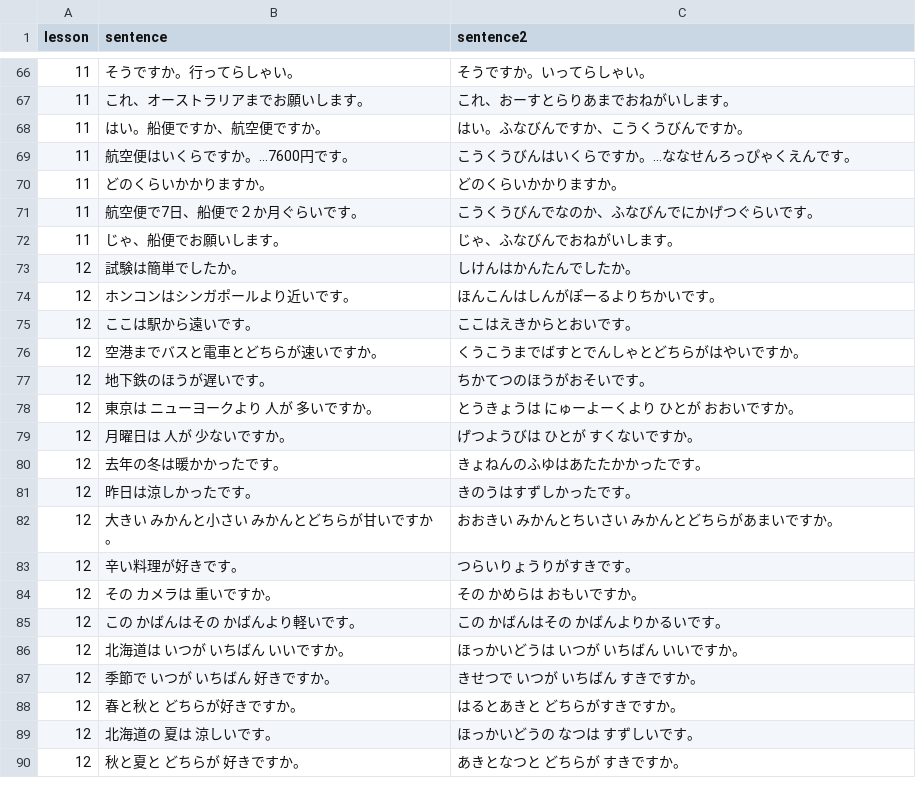
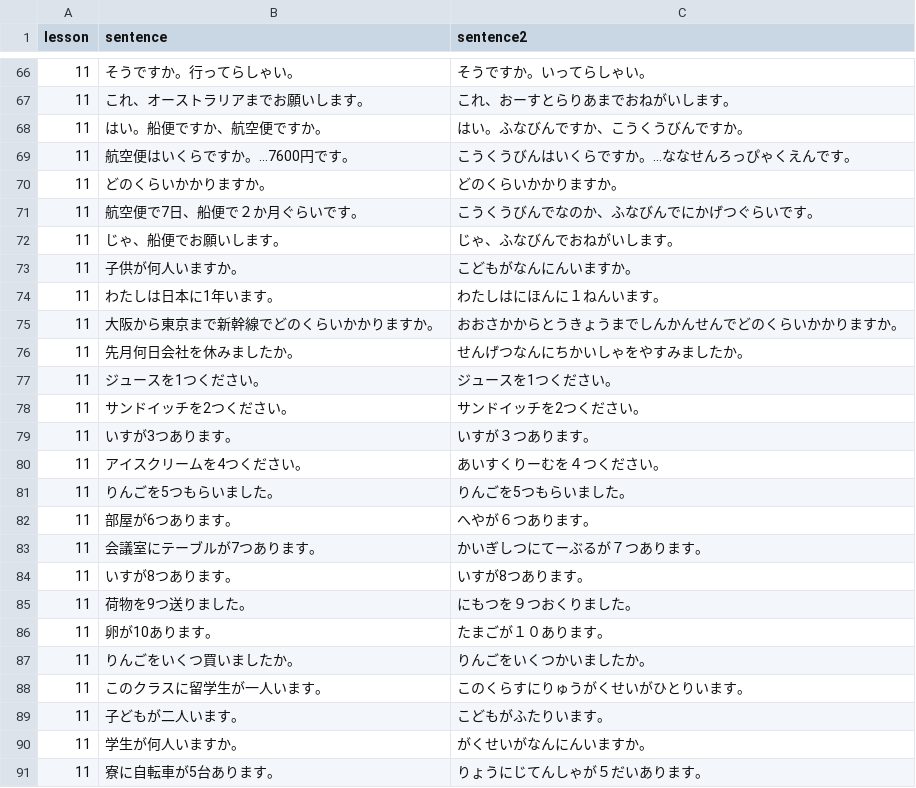
Before and after one commit to hillerliao/img, a CSV file: sentences.csv, drawn as a sheet; only a part is shown, gaps mark what is left out; the shorter side is filled out with more unchanged rows; the diff covers the shown part only.

Commit message:
Update sentences.csv

```diff
--- a/sentences.csv
+++ b/sentences.csv
@@ -72 +72,20 @@ lesson, sentence,sentence2
 11,じゃ、船便でお願いします。,じゃ、ふなびんでおねがいします。
+11,子供が何人いますか。,こどもがなんにんいますか。
+11,わたしは日本に1年います。,わたしはにほんに１ねんいます。
+11,大阪から東京まで新幹線でどのくらいかかりますか。,おおさかからとうきょうまでしんかんせんでどのくらいかかりますか。
+11,先月何日会社を休みましたか。,せんげつなんにちかいしゃをやすみましたか。
+11,ジュースを1つください。,ジュースを1つください。
+11,サンドイッチを2つください。,サンドイッチを2つください。
+11,いすが3つあります。,いすが３つあります。
+11,アイスクリームを4つください。,あいすくりーむを４つください。
+11,りんごを5つもらいました。,りんごを5つもらいました。
+11,部屋が6つあります。,へやが６つあります。
+11,会議室にテーブルが7つあります。,かいぎしつにてーぶるが７つあります。
+11,いすが8つあります。,いすが8つあります。
+11,荷物を9つ送りました。,にもつを９つおくりました。
+11,卵が10あります。,たまごが１０あります。
+11,りんごをいくつ買いましたか。,りんごをいくつかいましたか。
+11,このクラスに留学生が一人います。,このくらすにりゅうがくせいがひとりいます。
+11,子どもが二人います。,こどもがふたりいます。
+11,学生が何人いますか。,がくせいがなんにんいますか。
+11,寮に自転車が5台あります。,りょうにじてんしゃが５だいあります。
```
Also changed, not shown: 42 added rows elsewhere in this file.
